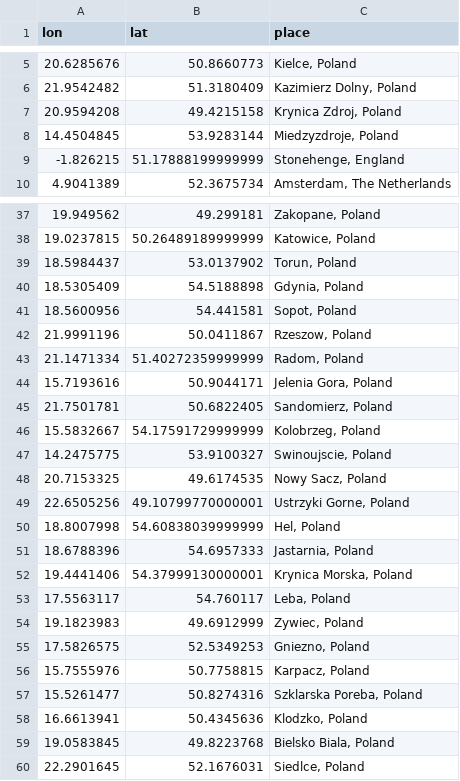
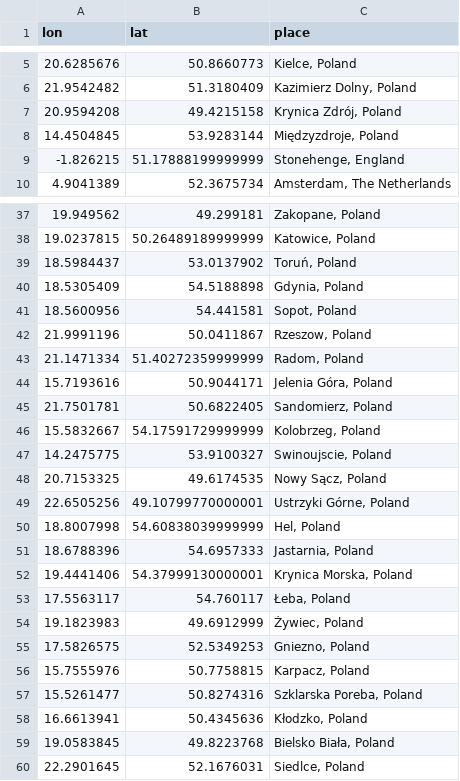
Before and after one commit to MichalOleszak/EuropeHighestPeaks, a CSV file: been/been.csv, drawn as a sheet; only a part is shown, gaps mark what is left out; the diff covers the shown part only.

```diff
--- a/been/been.csv
+++ b/been/been.csv
@@ -6,4 +6,4 @@ lon,lat,place
 21.9542482,51.3180409,"Kazimierz Dolny, Poland"
-20.9594208,49.4215158,"Krynica Zdroj, Poland"
-14.4504845,53.9283144,"Miedzyzdroje, Poland"
+20.9594208,49.4215158,"Krynica Zdrój, Poland"
+14.4504845,53.9283144,"Międzyzdroje, Poland"
 -1.826215,51.17888199999999,"Stonehenge, England"
@@ -38,3 +38,3 @@ lon,lat,place
 19.0237815,50.26489189999999,"Katowice, Poland"
-18.5984437,53.0137902,"Torun, Poland"
+18.5984437,53.0137902,"Toruń, Poland"
 18.5305409,54.5188898,"Gdynia, Poland"
@@ -43,3 +43,3 @@ lon,lat,place
 21.1471334,51.40272359999999,"Radom, Poland"
-15.7193616,50.9044171,"Jelenia Gora, Poland"
+15.7193616,50.9044171,"Jelenia Góra, Poland"
 21.7501781,50.6822405,"Sandomierz, Poland"
@@ -47,4 +47,4 @@ lon,lat,place
 14.2475775,53.9100327,"Swinoujscie, Poland"
-20.7153325,49.6174535,"Nowy Sacz, Poland"
-22.6505256,49.10799770000001,"Ustrzyki Gorne, Poland"
+20.7153325,49.6174535,"Nowy Sącz, Poland"
+22.6505256,49.10799770000001,"Ustrzyki Górne, Poland"
 18.8007998,54.60838039999999,"Hel, Poland"
@@ -52,4 +52,4 @@ lon,lat,place
 19.4441406,54.37999130000001,"Krynica Morska, Poland"
-17.5563117,54.760117,"Leba, Poland"
-19.1823983,49.6912999,"Zywiec, Poland"
+17.5563117,54.760117,"Łeba, Poland"
+19.1823983,49.6912999,"Żywiec, Poland"
 17.5826575,52.5349253,"Gniezno, Poland"
@@ -57,4 +57,4 @@ lon,lat,place
 15.5261477,50.8274316,"Szklarska Poreba, Poland"
-16.6613941,50.4345636,"Klodzko, Poland"
-19.0583845,49.8223768,"Bielsko Biala, Poland"
+16.6613941,50.4345636,"Kłodzko, Poland"
+19.0583845,49.8223768,"Bielsko Biała, Poland"
 22.2901645,52.1676031,"Siedlce, Poland"
```
Also changed, not shown: 39 added rows elsewhere in this file, data/eur_peaks.csv, 3 other files.
